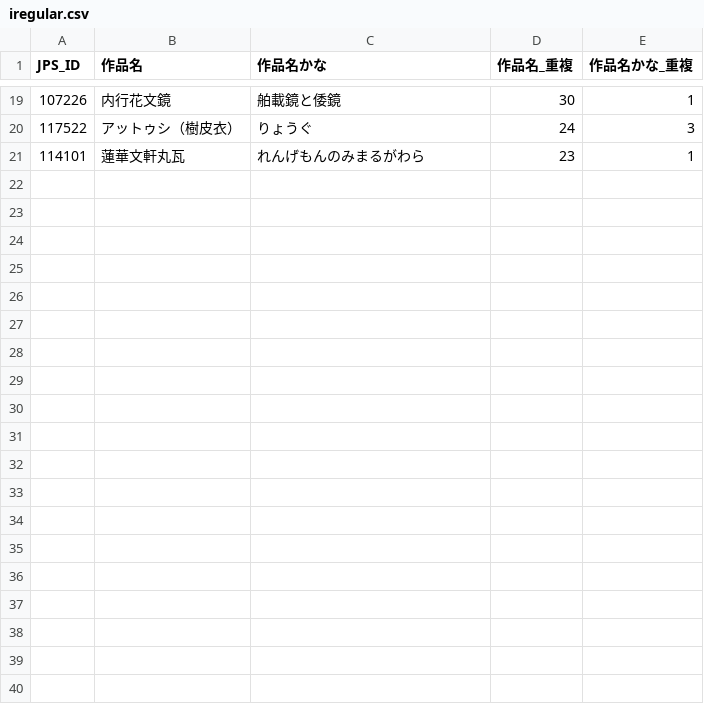
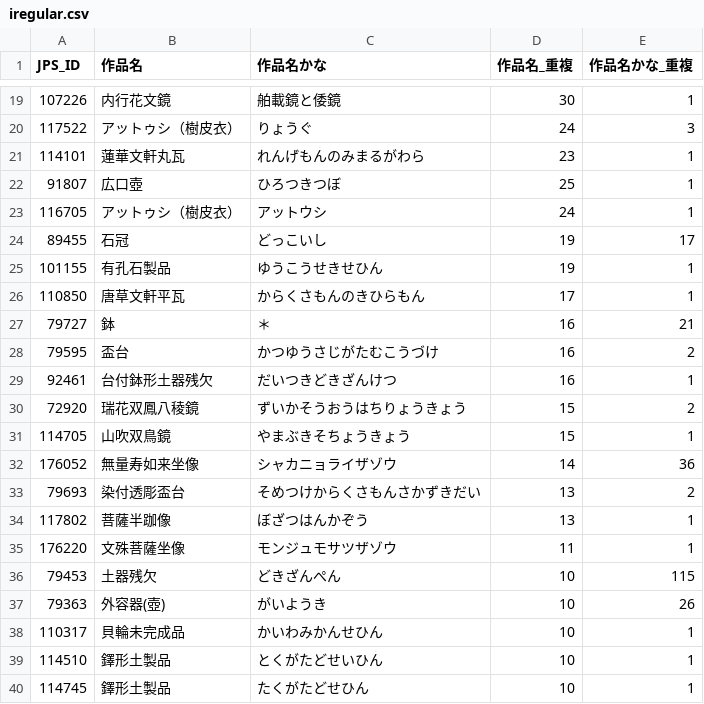
Before and after one commit to erikka-22/colbase_study, a CSV file: iregular.csv, drawn as a sheet; only a part is shown, gaps mark what is left out; the diff names each change by its address in the sheet, - before the commit and + after, or states it on an @@ line.

```diff
--- a/iregular.csv
+++ b/iregular.csv
+row 22: 91807 | 広口壺 | ひろつきつぼ | 25 | 1
+row 23: 116705 | アットゥシ（樹皮衣） | アットウシ | 24 | 1
+row 24: 89455 | 石冠 | どっこいし | 19 | 17
+row 25: 101155 | 有孔石製品 | ゆうこうせきせひん | 19 | 1
+row 26: 110850 | 唐草文軒平瓦 | からくさもんのきひらもん | 17 | 1
+row 27: 79727 | 鉢 | ＊ | 16 | 21
+row 28: 79595 | 盃台 | かつゆうさじがたむこうづけ | 16 | 2
+row 29: 92461 | 台付鉢形土器残欠 | だいつきどきざんけつ | 16 | 1
+row 30: 72920 | 瑞花双鳳八稜鏡 | ずいかそうおうはちりょうきょう | 15 | 2
+row 31: 114705 | 山吹双鳥鏡 | やまぶきそちょうきょう | 15 | 1
+row 32: 176052 | 無量寿如来坐像 | シャカニョライザゾウ | 14 | 36
+row 33: 79693 | 染付透彫盃台 | そめつけからくさもんさかずきだい | 13 | 2
+row 34: 117802 | 菩薩半跏像 | ぼざつはんかぞう | 13 | 1
+row 35: 176220 | 文殊菩薩坐像 | モンジュモサツザゾウ | 11 | 1
+row 36: 79453 | 土器残欠 | どきざんぺん | 10 | 115
+row 37: 79363 | 外容器(壺) | がいようき | 10 | 26
+row 38: 110317 | 貝輪未完成品 | かいわみかんせひん | 10 | 1
+row 39: 114510 | 鐸形土製品 | とくがたどせいひん | 10 | 1
+row 40: 114745 | 鐸形土製品 | たくがたどせひん | 10 | 1
```
Also changed, not shown: 2 other files.
